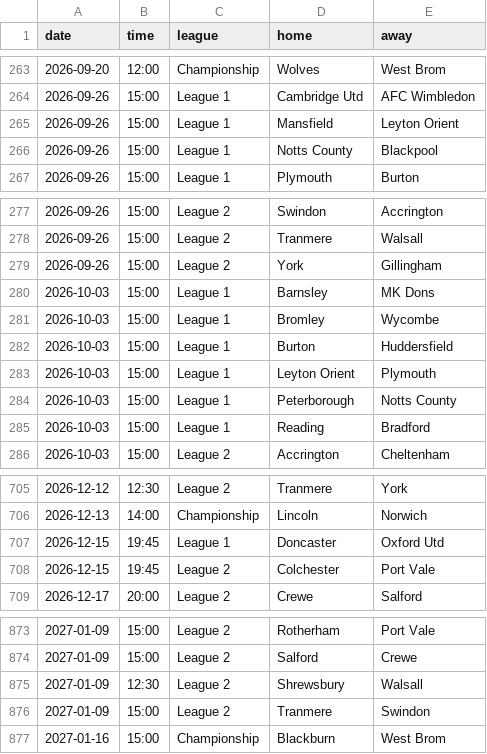
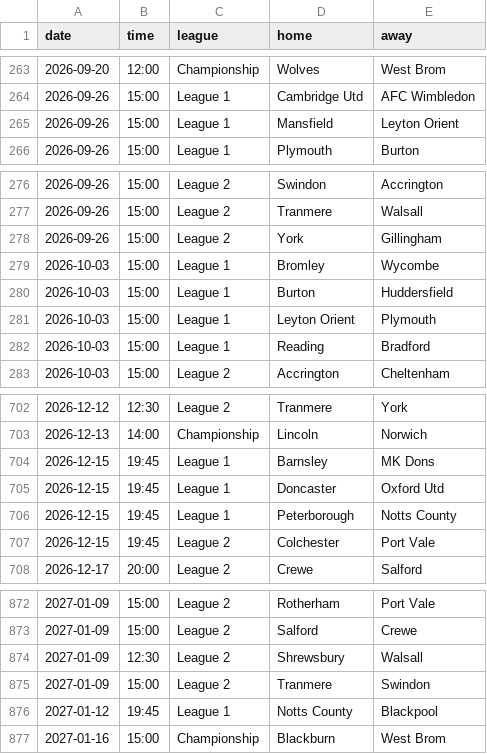
Before and after one commit to Pinocent/efl-corners, a CSV file: schedule_2627.csv, drawn as a sheet; only a part is shown, gaps mark what is left out; removed rows and columns are numbered as before the commit, all else as after; the diff names each change by its address in the sheet, - before the commit and + after, or states it on an @@ line.

```diff
--- a/schedule_2627.csv
+++ b/schedule_2627.csv
-row 266: 2026-09-26 | 15:00 | League 1 | Notts County | Blackpool
-row 280: 2026-10-03 | 15:00 | League 1 | Barnsley | MK Dons
-row 284: 2026-10-03 | 15:00 | League 1 | Peterborough | Notts County
+row 704: 2026-12-15 | 19:45 | League 1 | Barnsley | MK Dons
+row 706: 2026-12-15 | 19:45 | League 1 | Peterborough | Notts County
+row 876: 2027-01-12 | 19:45 | League 1 | Notts County | Blackpool
```
Also changed, not shown: 2 other files.
